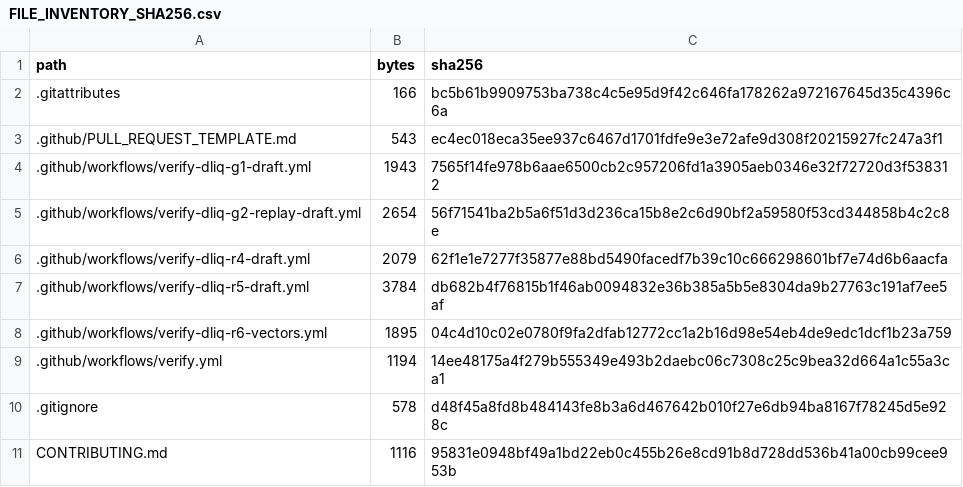
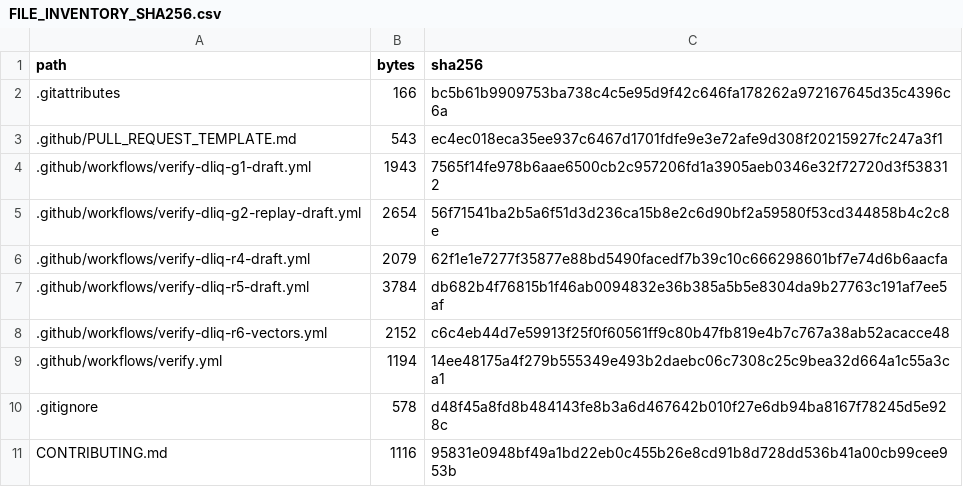
Before and after one commit to aminshahsaheb/btc-signal-lab, a CSV file: docs/FILE_INVENTORY_SHA256.csv, drawn as a sheet; only a part is shown.

```diff
--- a/docs/FILE_INVENTORY_SHA256.csv
+++ b/docs/FILE_INVENTORY_SHA256.csv
@@ -7,3 +7,3 @@ path,bytes,sha256
 .github/workflows/verify-dliq-r5-draft.yml,3784,db682b4f76815b1f46ab0094832e36b385a5b5e8304da9b27763c191af7ee5af
-.github/workflows/verify-dliq-r6-vectors.yml,1895,04c4d10c02e0780f9fa2dfab12772cc1a2b16d98e54eb4de9edc1dcf1b23a759
+.github/workflows/verify-dliq-r6-vectors.yml,2152,c6c4eb44d7e59913f25f0f60561ff9c80b47fb819e4b7c767a38ab52acacce48
 .github/workflows/verify.yml,1194,14ee48175a4f279b555349e493b2daebc06c7308c25c9bea32d664a1c55a3ca1
```
Also changed, not shown: 1 other file.
